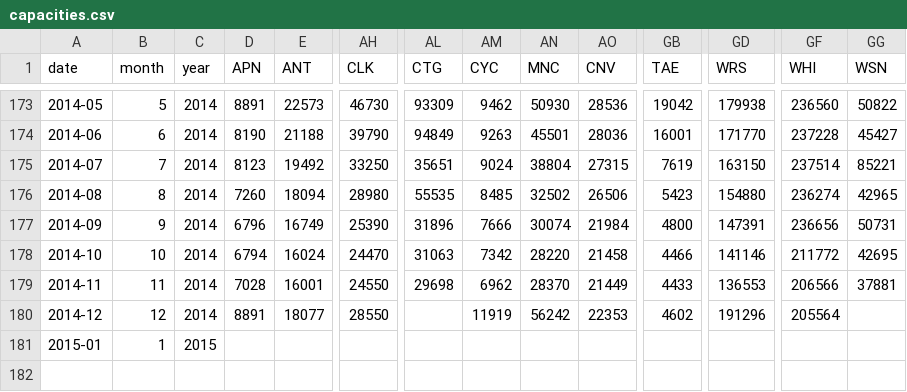
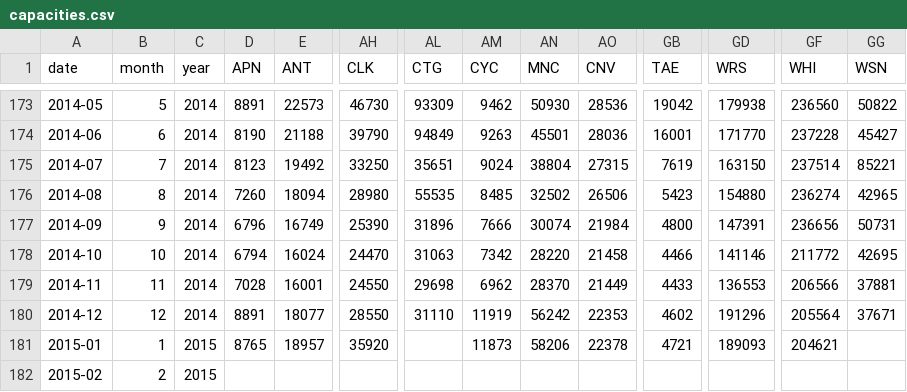
Before and after one commit to vicapow/water-supply, a CSV file: public/data/capacities.csv, drawn as a sheet; only a part is shown, gaps mark what is left out; addresses are those after the commit; rows hold the shown columns only; the diff names each change by its address in the sheet, - before the commit and + after, or states it on an @@ line.

```diff
--- a/public/data/capacities.csv
+++ b/public/data/capacities.csv
-AL180 (CTG): (empty)
+AL180 (CTG): 31110
-GG180 (WSN): (empty)
+GG180 (WSN): 37671
+row 181: 2015-01 | 1 | 2015 | 8765 | 18957 | 35920 |  | 11873 | 58206 | 22378 | 4721 | 189093 | 204621
-A182 (date): 2015-01
+A182 (date): 2015-02
-B182 (month): 1
+B182 (month): 2
```
Also changed, not shown: public/data/latest-capacities.csv, 7 other files.
